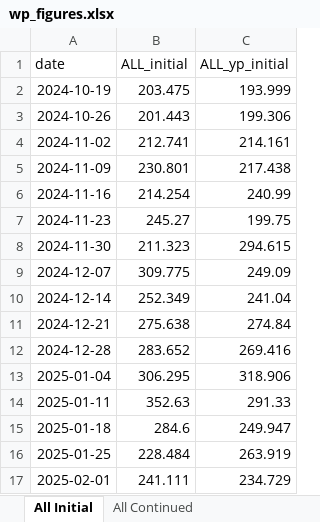
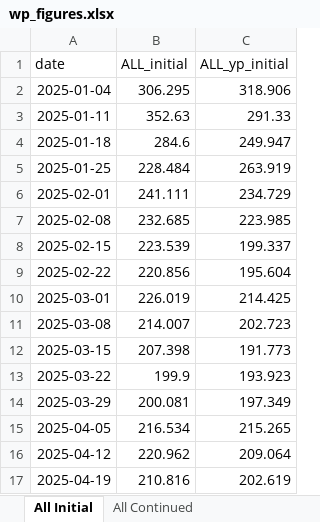
Before and after one commit to Economic/ui_recession_watch, an Excel workbook: output/wp_figures.xlsx, sheet All Initial, drawn as a sheet; only a part is shown; the shorter side is filled out with more unchanged rows; values as stored, in another font and other column widths than the file's, no borders; removed rows and columns are numbered as before the commit, all else as after; the diff covers the shown part only; the diff names each change by its address in the sheet, - before the commit and + after, or states it on an @@ line.

```diff
--- a/output/wp_figures.xlsx (sheet All Initial)
+++ b/output/wp_figures.xlsx (sheet All Initial)
-row 2: 2024-10-19 | 203.475 | 193.999
-row 3: 2024-10-26 | 201.443 | 199.306
-row 4: 2024-11-02 | 212.741 | 214.161
-row 5: 2024-11-09 | 230.801 | 217.438
-row 6: 2024-11-16 | 214.254 | 240.99
-row 7: 2024-11-23 | 245.27 | 199.75
-row 8: 2024-11-30 | 211.323 | 294.615
-row 9: 2024-12-07 | 309.775 | 249.09
-row 10: 2024-12-14 | 252.349 | 241.04
-row 11: 2024-12-21 | 275.638 | 274.84
-row 12: 2024-12-28 | 283.652 | 269.416
```
Also changed, not shown: 10 added rows and 9 edited cells elsewhere in this sheet, sheet State Fed Cont Smooth, sheet State Cont Smooth, sheet All Continued, sheet Federal Continued, sheet Federal Initial, 5 other files.
